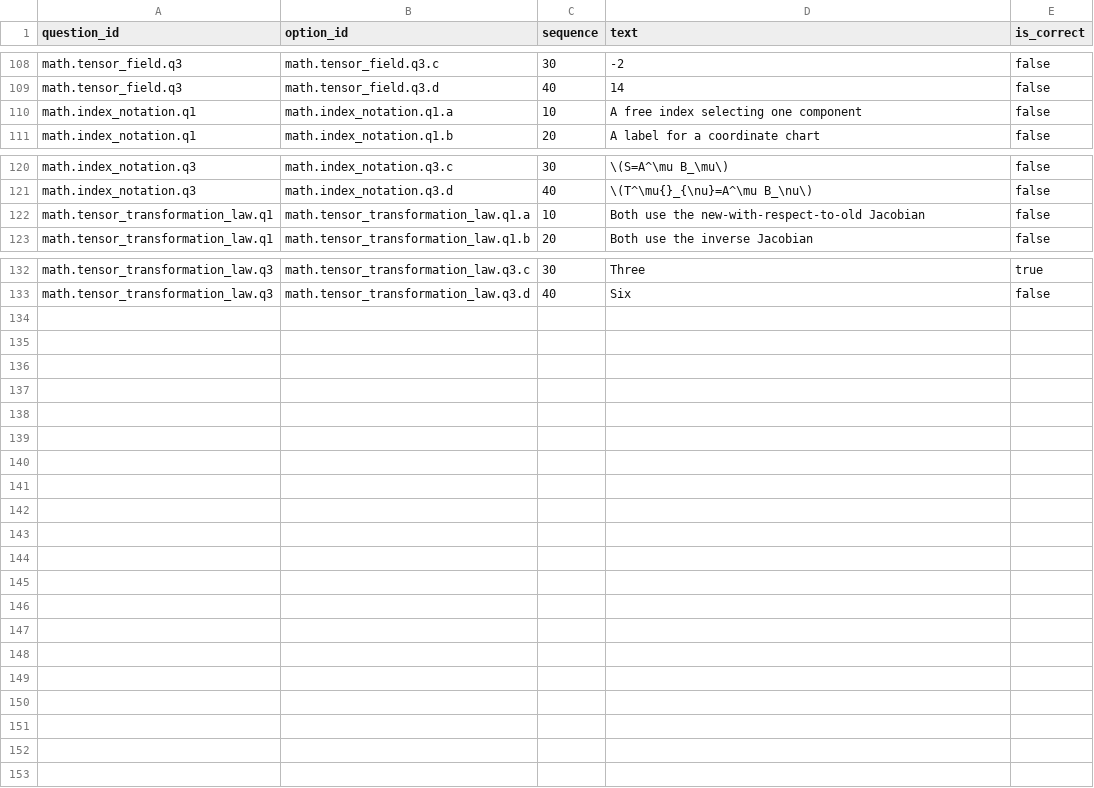
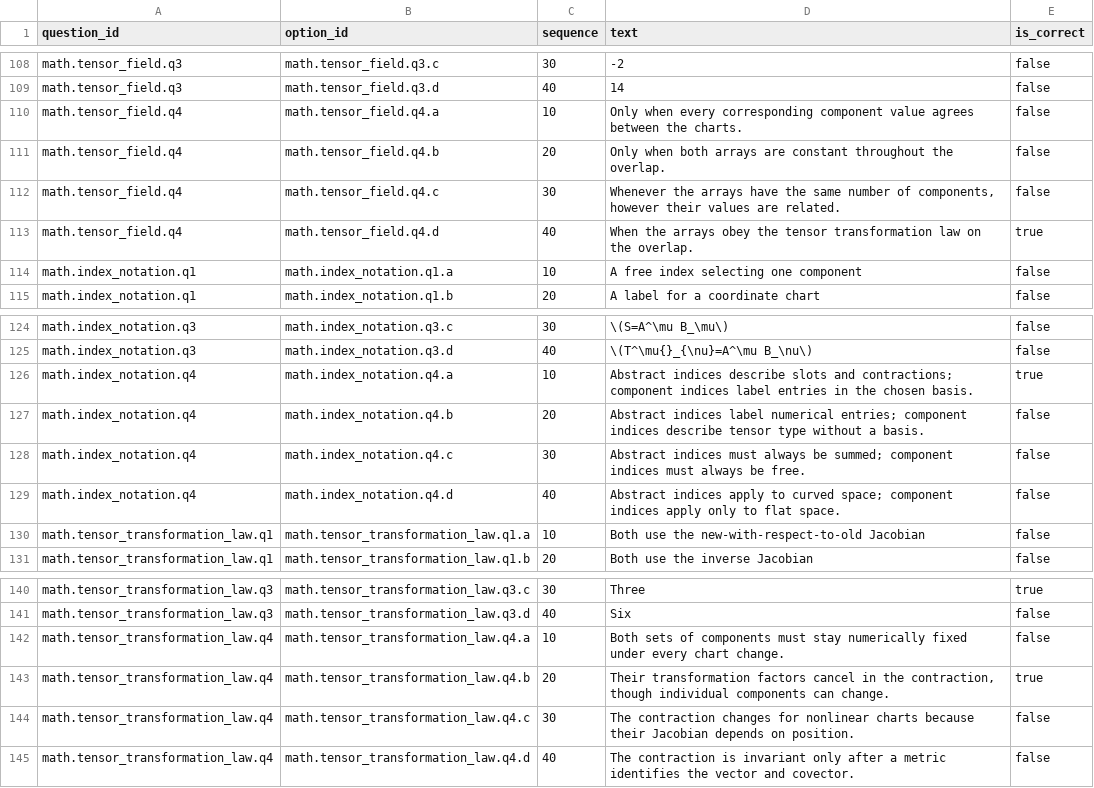
Before and after one commit to ipoole/sr-kg, a CSV file: domains/math/data/study_question_options.csv, drawn as a sheet; only a part is shown, gaps mark what is left out.

Commit message:
Convert MATHS-2 explanation questions to automatic multiple choice

```diff
--- a/domains/math/data/study_question_options.csv
+++ b/domains/math/data/study_question_options.csv
@@ -109,2 +109,6 @@ math.tensor_field.q3,math.tensor_field.q3.c,30,-2,false
 math.tensor_field.q3,math.tensor_field.q3.d,40,14,false
+math.tensor_field.q4,math.tensor_field.q4.a,10,Only when every corresponding component value agrees between the charts.,false
+math.tensor_field.q4,math.tensor_field.q4.b,20,Only when both arrays are constant throughout the overlap.,false
+math.tensor_field.q4,math.tensor_field.q4.c,30,"Whenever the arrays have the same number of components, however their values are related.",false
+math.tensor_field.q4,math.tensor_field.q4.d,40,When the arrays obey the tensor transformation law on the overlap.,true
 math.index_notation.q1,math.index_notation.q1.a,10,A free index selecting one component,false
@@ -121,2 +125,6 @@ math.index_notation.q3,math.index_notation.q3.c,30,\(S=A^\mu B_\mu\),false
 math.index_notation.q3,math.index_notation.q3.d,40,\(T^\mu{}_{\nu}=A^\mu B_\nu\),false
+math.index_notation.q4,math.index_notation.q4.a,10,Abstract indices describe slots and contractions; component indices label entries in the chosen basis.,true
+math.index_notation.q4,math.index_notation.q4.b,20,Abstract indices label numerical entries; component indices describe tensor type without a basis.,false
+math.index_notation.q4,math.index_notation.q4.c,30,Abstract indices must always be summed; component indices must always be free.,false
+math.index_notation.q4,math.index_notation.q4.d,40,Abstract indices apply to curved space; component indices apply only to flat space.,false
 math.tensor_transformation_law.q1,math.tensor_transformation_law.q1.a,10,Both use the new-with-respect-to-old Jacobian,false
@@ -133 +141,5 @@ math.tensor_transformation_law.q3,math.tensor_transformation_law.q3.c,30,Three,t
 math.tensor_transformation_law.q3,math.tensor_transformation_law.q3.d,40,Six,false
+math.tensor_transformation_law.q4,math.tensor_transformation_law.q4.a,10,Both sets of components must stay numerically fixed under every chart change.,false
+math.tensor_transformation_law.q4,math.tensor_transformation_law.q4.b,20,"Their transformation factors cancel in the contraction, though individual components can change.",true
+math.tensor_transformation_law.q4,math.tensor_transformation_law.q4.c,30,The contraction changes for nonlinear charts because their Jacobian depends on position.,false
+math.tensor_transformation_law.q4,math.tensor_transformation_law.q4.d,40,The contraction is invariant only after a metric identifies the vector and covector.,false
```
Also changed, not shown: domains/math/data/study_questions.csv, 1 other file.
